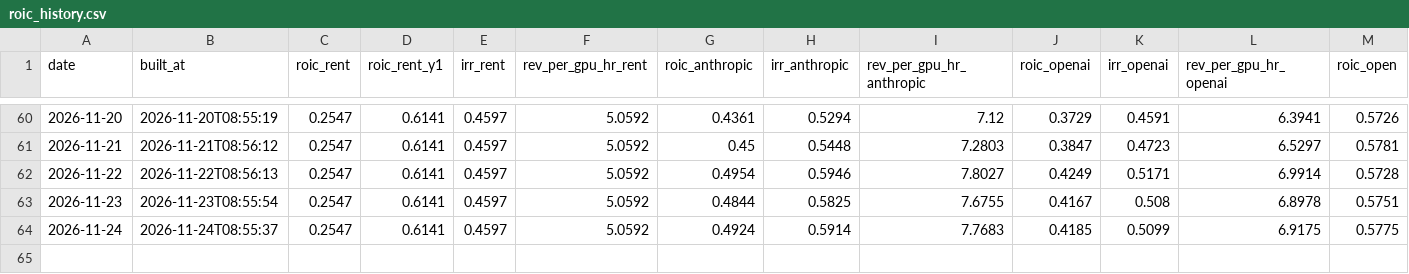
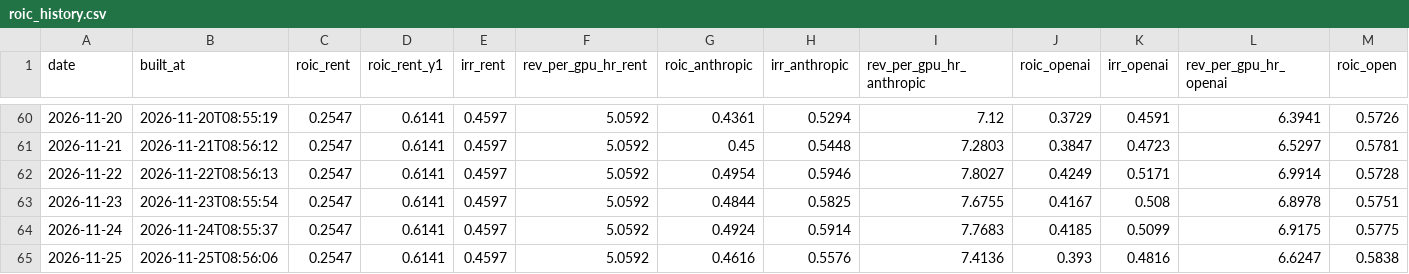
Before and after one commit to SystemCapital/AI-Dashboard, a CSV file: data/roic_history.csv, drawn as a sheet; only a part is shown, gaps mark what is left out; rows hold the shown columns only; the diff names each change by its address in the sheet, - before the commit and + after, or states it on an @@ line.

```diff
--- a/data/roic_history.csv
+++ b/data/roic_history.csv
+row 65: 2026-11-25 | 2026-11-25T08:56:06 | 0.2547 | 0.6141 | 0.4597 | 5.0592 | 0.4616 | 0.5576 | 7.4136 | 0.393 | 0.4816 | 6.6247 | 0.5838
```
Also changed, not shown: data/roic_history_restated.csv, 14 other files.
